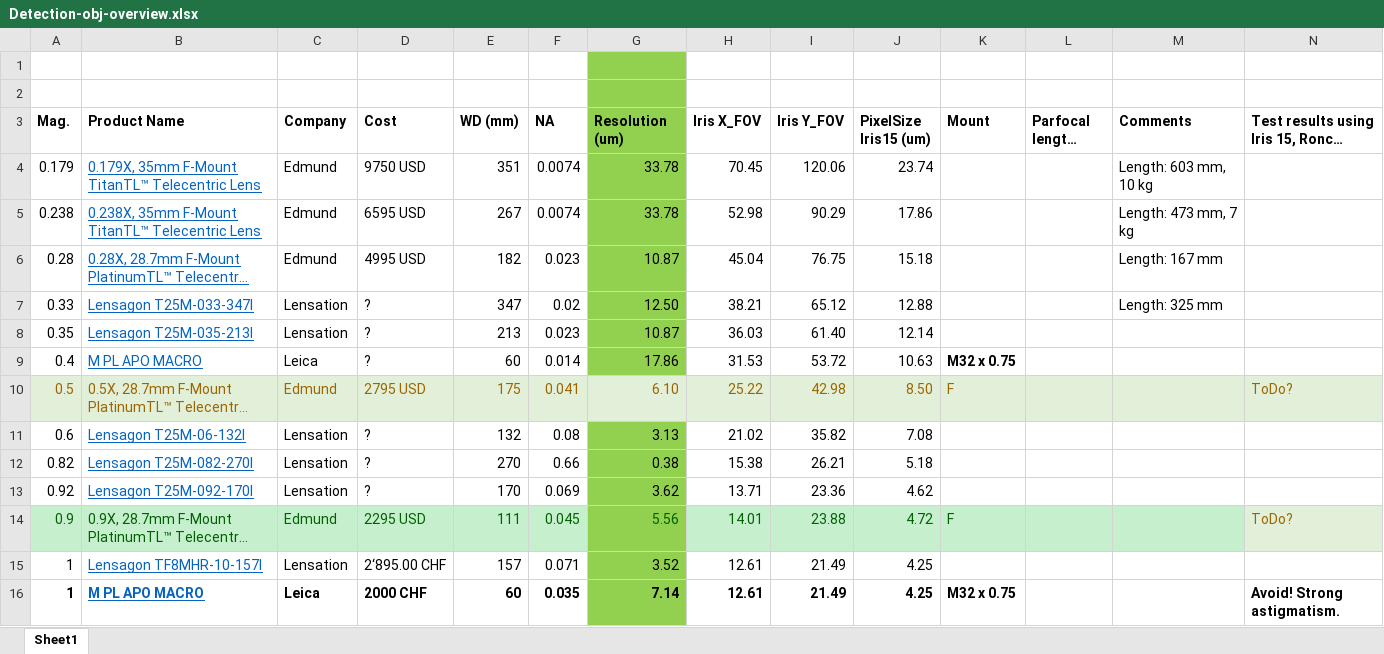
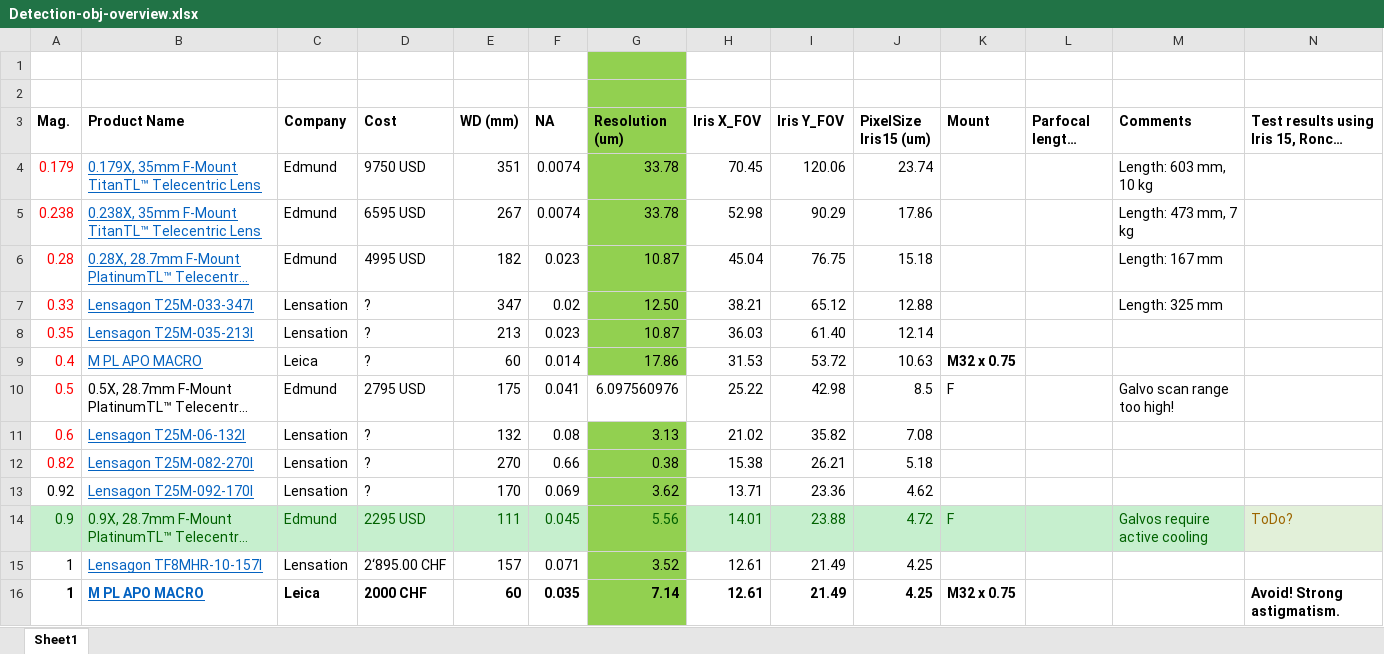
Before and after one commit to mesoSPIM/benchtop-hardware, an Excel workbook: Benchtop/parts-list/Detection-obj-overview.xlsx, sheet Sheet1, drawn as a sheet; only a part is shown; long unchanged cells end in …; values as stored, in another font and other column widths than the file's, no borders; the diff covers the shown part only; the diff names each change by its address in the sheet, - before the commit and + after, or states it on an @@ line.

Commit message:
create mount for 0.9x telecentric lens. Give warning for 0.5x lens due to galvo issues.

```diff
--- a/Benchtop/parts-list/Detection-obj-overview.xlsx (sheet Sheet1)
+++ b/Benchtop/parts-list/Detection-obj-overview.xlsx (sheet Sheet1)
-A4:A9 text colour: black
+A4:A9 text colour: #FF0000
-A10:N10 fill: #E2F0D9
+A10:N10 fill: none
-A10 text colour: #9C6500
+A10 text colour: #FF0000
-B10:K10 text colour: #9C6500
+B10:K10 text colour: black
-G10 (Resolution (um)): 6.10
+G10 (Resolution (um)): 6.097560976
-J10 (PixelSize Iris15 (um)): 8.50
+J10 (PixelSize Iris15 (um)): 8.5
-M10 (Comments): (empty)
+M10 (Comments): Galvo scan range too high!
-N10: ToDo?
+N10: (empty)
-A11:A12 text colour: black
+A11:A12 text colour: #FF0000
-M14 (Comments): (empty)
+M14 (Comments): Galvos require active cooling
```
Also changed, not shown: 6 edited cells and cell formats elsewhere in this sheet, 7 other files.
